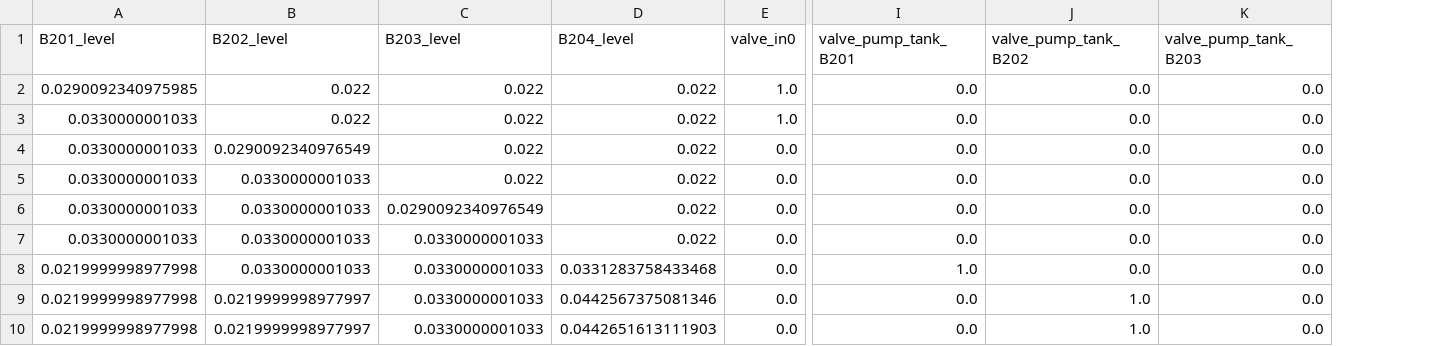
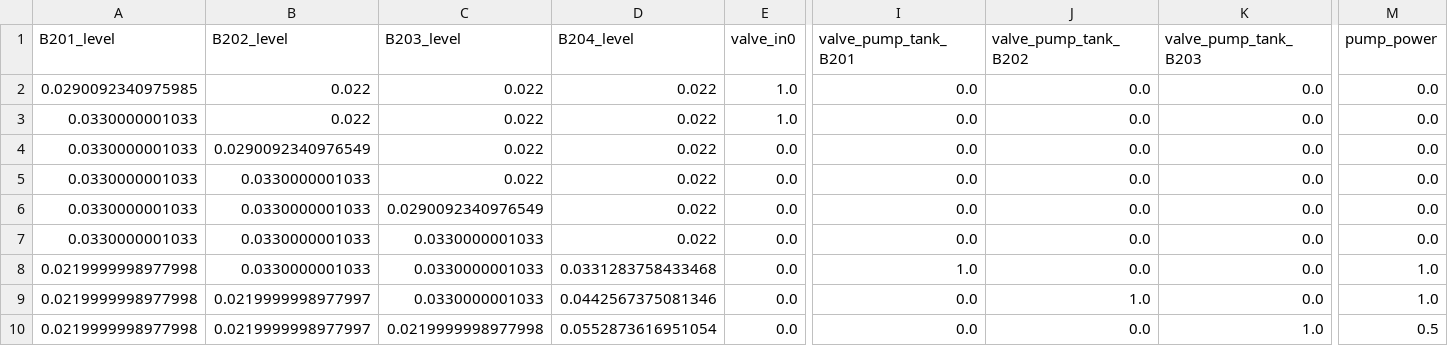
Before and after one commit to JavalVyas2000/fault_handling_openmodelica, a CSV file: code/4o/only_words/plant_op.csv, drawn as a sheet; only a part is shown, gaps mark what is left out; the diff names each change by its address in the sheet, - before the commit and + after, or states it on an @@ line.

```diff
--- a/code/4o/only_words/plant_op.csv
+++ b/code/4o/only_words/plant_op.csv
+column M (pump_power), rows 2-10: 0.0 | 0.0 | 0.0 | 0.0 | 0.0 | 0.0 | 1.0 | 1.0 | 0.5
-C10 (B203_level): 0.0330000001033
+C10 (B203_level): 0.0219999998977998
-D10 (B204_level): 0.0442651613111903
+D10 (B204_level): 0.0552873616951054
-J10 (valve_pump_tank_B202): 1.0
+J10 (valve_pump_tank_B202): 0.0
-K10 (valve_pump_tank_B203): 0.0
+K10 (valve_pump_tank_B203): 1.0
```
Also changed, not shown: code/4o/only_words/digital_twin_op.csv, code/4o_mini/only_words/digital_twin_op.csv, 19 other files.
